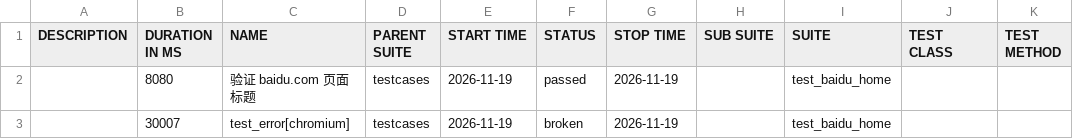
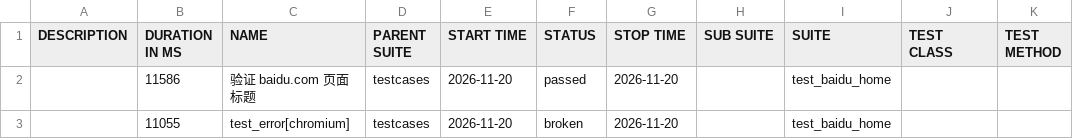
Before and after one commit to 81189149/test_baidu_ui, a CSV file: data/suites.csv, drawn as a sheet.

```diff
--- a/data/suites.csv
+++ b/data/suites.csv
@@ -1,3 +1,3 @@
 "DESCRIPTION","DURATION IN MS","NAME","PARENT SUITE","START TIME","STATUS","STOP TIME","SUB SUITE","SUITE","TEST CLASS","TEST METHOD"
-"","8080","验证 baidu.com 页面标题","testcases","2026-11-19","passed","2026-11-19","","test_baidu_home","",""
-"","30007","test_error[chromium]","testcases","2026-11-19","broken","2026-11-19","","test_baidu_home","",""
+"","11586","验证 baidu.com 页面标题","testcases","2026-11-20","passed","2026-11-20","","test_baidu_home","",""
+"","11055","test_error[chromium]","testcases","2026-11-20","broken","2026-11-20","","test_baidu_home","",""
```
Also changed, not shown: 21 other files.
